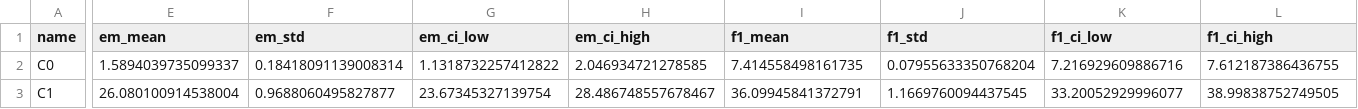
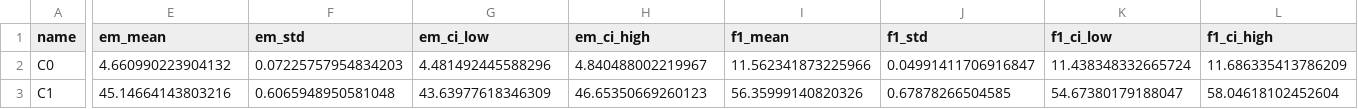
Before and after one commit to Yaser-Alharbi/distilbert-qa-lora-vs-freezing, a CSV file: results/metrics.csv, drawn as a sheet; only a part is shown, gaps mark what is left out; the diff covers the shown part only; the diff names each change by its address in the sheet, - before the commit and + after, or states it on an @@ line.

Commit message:
chore(results): retrain grid on full squad with amp
All 27 runs regenerated on CUDA with bf16 AMP, the full 87.6k
SQuAD train set (data v3) and a 10x LoRA learning rate (3e-4).
LoRA r32-r128 now match or beat full fine-tuning (C3) on EM/F1.

```diff
--- a/results/metrics.csv
+++ b/results/metrics.csv
-E2 (em_mean): 1.5894039735099337
+E2 (em_mean): 4.660990223904132
-F2 (em_std): 0.18418091139008314
+F2 (em_std): 0.07225757954834203
-G2 (em_ci_low): 1.1318732257412822
+G2 (em_ci_low): 4.481492445588296
-H2 (em_ci_high): 2.046934721278585
+H2 (em_ci_high): 4.840488002219967
-I2 (f1_mean): 7.414558498161735
+I2 (f1_mean): 11.562341873225966
-J2 (f1_std): 0.07955633350768204
+J2 (f1_std): 0.04991411706916847
-K2 (f1_ci_low): 7.216929609886716
+K2 (f1_ci_low): 11.438348332665724
-L2 (f1_ci_high): 7.612187386436755
+L2 (f1_ci_high): 11.686335413786209
-E3 (em_mean): 26.080100914538004
+E3 (em_mean): 45.14664143803216
-F3 (em_std): 0.9688060495827877
+F3 (em_std): 0.6065948950581048
-G3 (em_ci_low): 23.67345327139754
+G3 (em_ci_low): 43.63977618346309
-H3 (em_ci_high): 28.486748557678467
+H3 (em_ci_high): 46.65350669260123
-I3 (f1_mean): 36.09945841372791
+I3 (f1_mean): 56.35999140820326
-J3 (f1_std): 1.1669760094437545
+J3 (f1_std): 0.67878266504585
-K3 (f1_ci_low): 33.20052929996077
+K3 (f1_ci_low): 54.67380179188047
-L3 (f1_ci_high): 38.99838752749505
+L3 (f1_ci_high): 58.04618102452604
```
Also changed, not shown: 92 edited cells elsewhere in this file, 55 other files.
